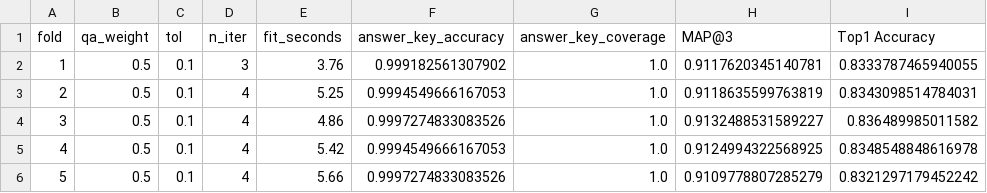
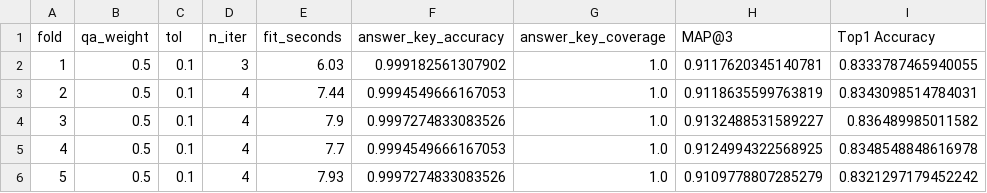
Before and after one commit to GemaSatya/DIAMIS-Math-Misconception-Diagnosis, a CSV file: output/DIMAS_TI_MIME_Audit_CV_results.csv, drawn as a sheet; only a part is shown; the diff names each change by its address in the sheet, - before the commit and + after, or states it on an @@ line.

```diff
--- a/output/DIMAS_TI_MIME_Audit_CV_results.csv
+++ b/output/DIMAS_TI_MIME_Audit_CV_results.csv
-E2 (fit_seconds): 3.76
+E2 (fit_seconds): 6.03
-E3 (fit_seconds): 5.25
+E3 (fit_seconds): 7.44
-E4 (fit_seconds): 4.86
+E4 (fit_seconds): 7.9
-E5 (fit_seconds): 5.42
+E5 (fit_seconds): 7.7
-E6 (fit_seconds): 5.66
+E6 (fit_seconds): 7.93
```
Also changed, not shown: output/DIMAS_TI_LR_CV_fold_results.csv, output/DIMAS_TI_LR_CV_summary.csv, 2 other files.
